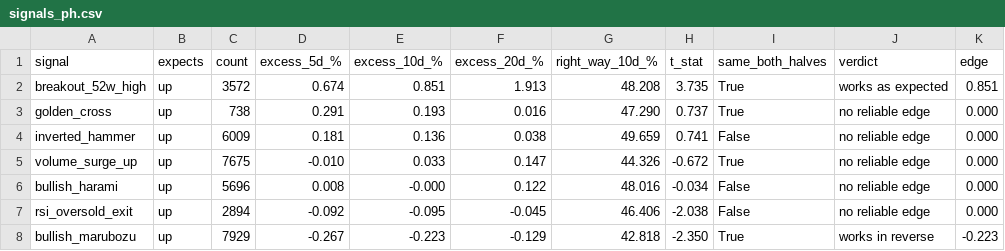
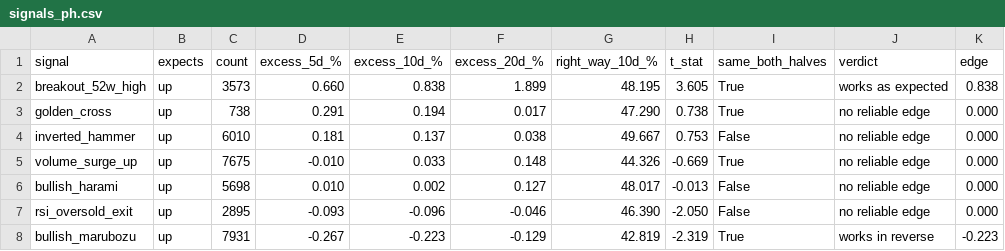
Before and after one commit to LMM26Beyond/ph-us-stock-guide, a CSV file: reports/signals_ph.csv, drawn as a sheet; only a part is shown; the diff covers the shown part only.

```diff
--- a/reports/signals_ph.csv
+++ b/reports/signals_ph.csv
@@ -1,8 +1,8 @@
 signal,expects,count,excess_5d_%,excess_10d_%,excess_20d_%,right_way_10d_%,t_stat,same_both_halves,verdict,edge
-breakout_52w_high,up,3572,0.674,0.851,1.913,48.208,3.735,True,works as expected,0.851
-golden_cross,up,738,0.291,0.193,0.016,47.290,0.737,True,no reliable edge,0.000
-inverted_hammer,up,6009,0.181,0.136,0.038,49.659,0.741,False,no reliable edge,0.000
-volume_surge_up,up,7675,-0.010,0.033,0.147,44.326,-0.672,True,no reliable edge,0.000
-bullish_harami,up,5696,0.008,-0.000,0.122,48.016,-0.034,False,no reliable edge,0.000
-rsi_oversold_exit,up,2894,-0.092,-0.095,-0.045,46.406,-2.038,False,no reliable edge,0.000
-bullish_marubozu,up,7929,-0.267,-0.223,-0.129,42.818,-2.350,True,works in reverse,-0.223
+breakout_52w_high,up,3573,0.660,0.838,1.899,48.195,3.605,True,works as expected,0.838
+golden_cross,up,738,0.291,0.194,0.017,47.290,0.738,True,no reliable edge,0.000
+inverted_hammer,up,6010,0.181,0.137,0.038,49.667,0.753,False,no reliable edge,0.000
+volume_surge_up,up,7675,-0.010,0.033,0.148,44.326,-0.669,True,no reliable edge,0.000
+bullish_harami,up,5698,0.010,0.002,0.127,48.017,-0.013,False,no reliable edge,0.000
+rsi_oversold_exit,up,2895,-0.093,-0.096,-0.046,46.390,-2.050,False,no reliable edge,0.000
+bullish_marubozu,up,7931,-0.267,-0.223,-0.129,42.819,-2.319,True,works in reverse,-0.223
```
Also changed, not shown: 78 edited cells elsewhere in this file, reports/signals_us.csv, 10 other files.
